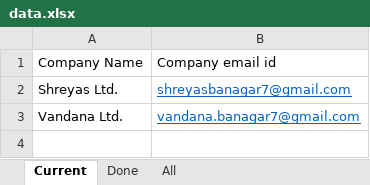
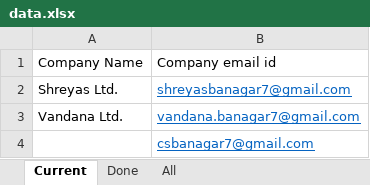
Before and after one commit to csbanagar/python_email_sender, an Excel workbook: files/data.xlsx, sheet Current, drawn as a sheet; values as stored, in another font and other column widths than the file's, no borders; the diff names each change by its address in the sheet, - before the commit and + after, or states it on an @@ line.

```diff
--- a/files/data.xlsx (sheet Current)
+++ b/files/data.xlsx (sheet Current)
+row 4:  | csbanagar7@gmail.com
```
Also changed, not shown: 1 other file.
